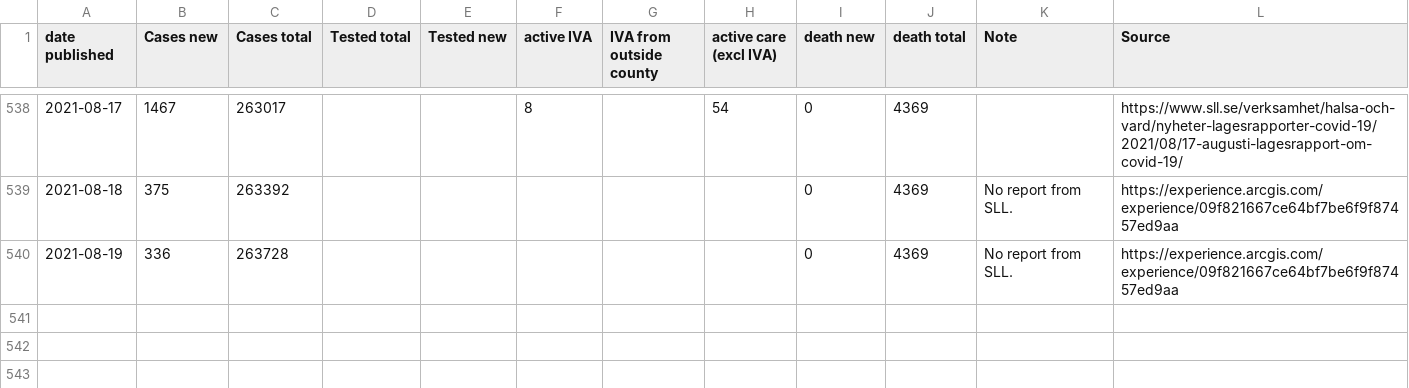
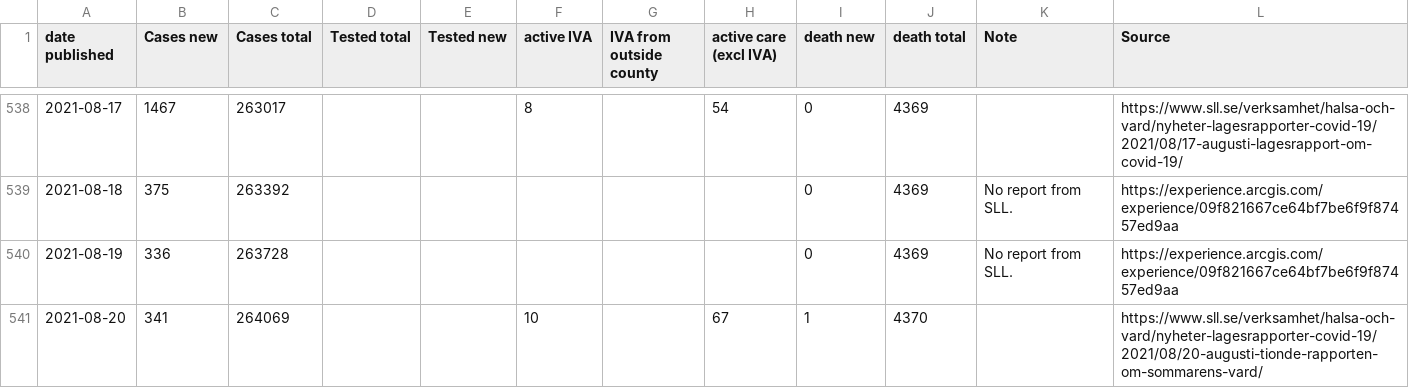
Before and after one commit to mrunesson/covid-19, a CSV file: Corona - Stockholm.csv, drawn as a sheet; only a part is shown, gaps mark what is left out.

Commit message:
Added 2021-08-20

```diff
--- a/Corona - Stockholm.csv
+++ b/Corona - Stockholm.csv
@@ -540 +540,2 @@ date published,Cases new,Cases total,Tested total,Tested new,active IVA,IVA from
 2021-08-19,336,263728,,,,,,0,4369,No report from SLL.,https://experience.arcgis.com/experience/09f821667ce64bf7be6f9f87457ed9aa
+2021-08-20,341,264069,,,10,,67,1,4370,,https://www.sll.se/verksamhet/halsa-och-vard/nyheter-lagesrapporter-covid-19/2021/08/20-augusti-tionde-rapporten-om-sommarens-vard/
```
